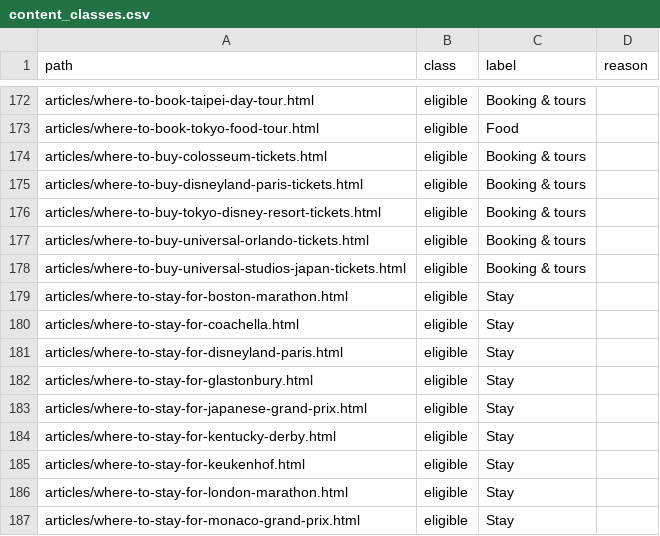
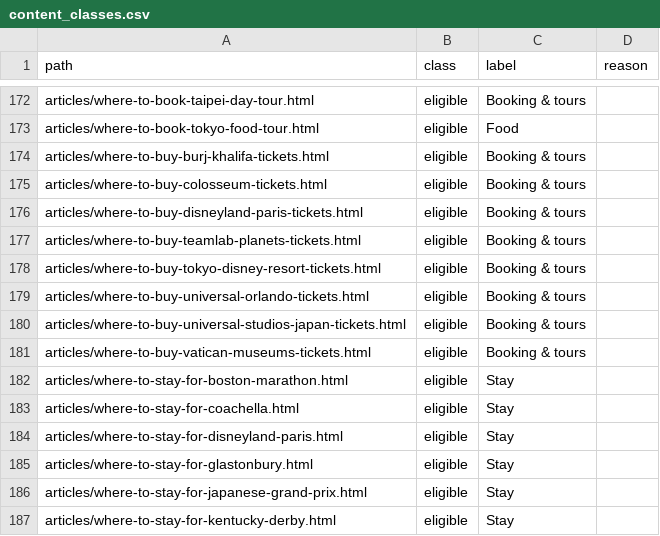
Before and after one commit to KYtripleS/travel-now-agent, a CSV file: data/content_classes.csv, drawn as a sheet; only a part is shown, gaps mark what is left out; the shorter side is filled out with more unchanged rows.

```diff
--- a/data/content_classes.csv
+++ b/data/content_classes.csv
@@ -173,4 +173,6 @@ articles/where-to-book-taipei-day-tour.html,eligible,Booking & tours,
 articles/where-to-book-tokyo-food-tour.html,eligible,Food,
+articles/where-to-buy-burj-khalifa-tickets.html,eligible,Booking & tours,
 articles/where-to-buy-colosseum-tickets.html,eligible,Booking & tours,
 articles/where-to-buy-disneyland-paris-tickets.html,eligible,Booking & tours,
+articles/where-to-buy-teamlab-planets-tickets.html,eligible,Booking & tours,
 articles/where-to-buy-tokyo-disney-resort-tickets.html,eligible,Booking & tours,
@@ -178,2 +180,3 @@ articles/where-to-buy-universal-orlando-tickets.html,eligible,Booking & tours,
 articles/where-to-buy-universal-studios-japan-tickets.html,eligible,Booking & tours,
+articles/where-to-buy-vatican-museums-tickets.html,eligible,Booking & tours,
 articles/where-to-stay-for-boston-marathon.html,eligible,Stay,
```
Also changed, not shown: 30 other files.
